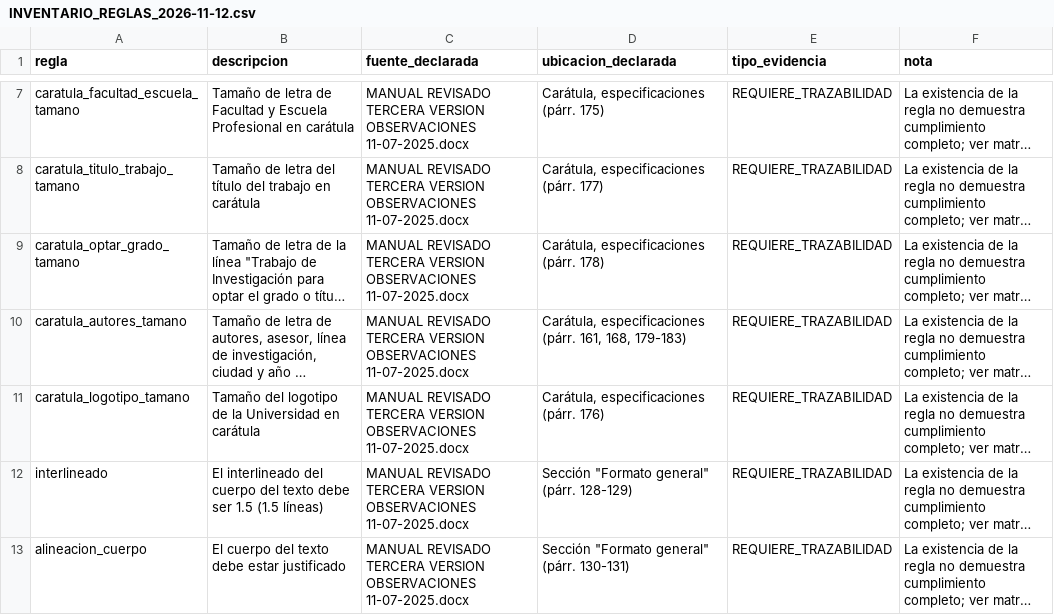
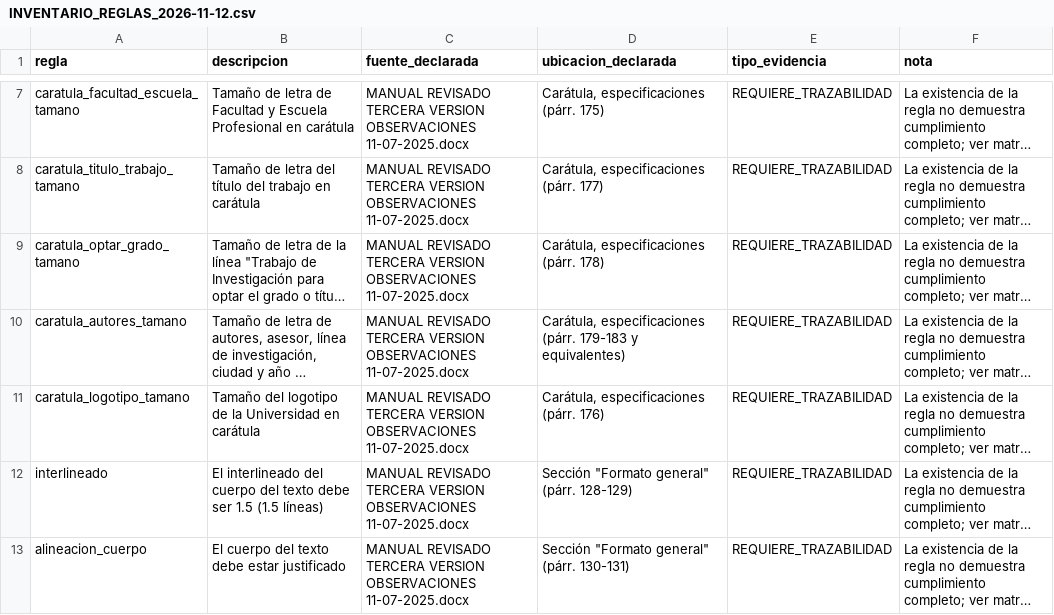
Before and after one commit to IvanSanchezSil/vistobueno, a CSV file: docs/INVENTARIO_REGLAS_2026-11-12.csv, drawn as a sheet; only a part is shown, gaps mark what is left out; long unchanged cells end in …; the diff names each change by its address in the sheet, - before the commit and + after, or states it on an @@ line.

```diff
--- a/docs/INVENTARIO_REGLAS_2026-11-12.csv
+++ b/docs/INVENTARIO_REGLAS_2026-11-12.csv
-D10 (ubicacion_declarada): …especificaciones (párr. 161, 168, 179-183)
+D10 (ubicacion_declarada): …especificaciones (párr. 179-183 y equivalentes)
```
Also changed, not shown: docs/MATRIZ_REQUISITOS_2026-11-12.csv, 3 other files.
